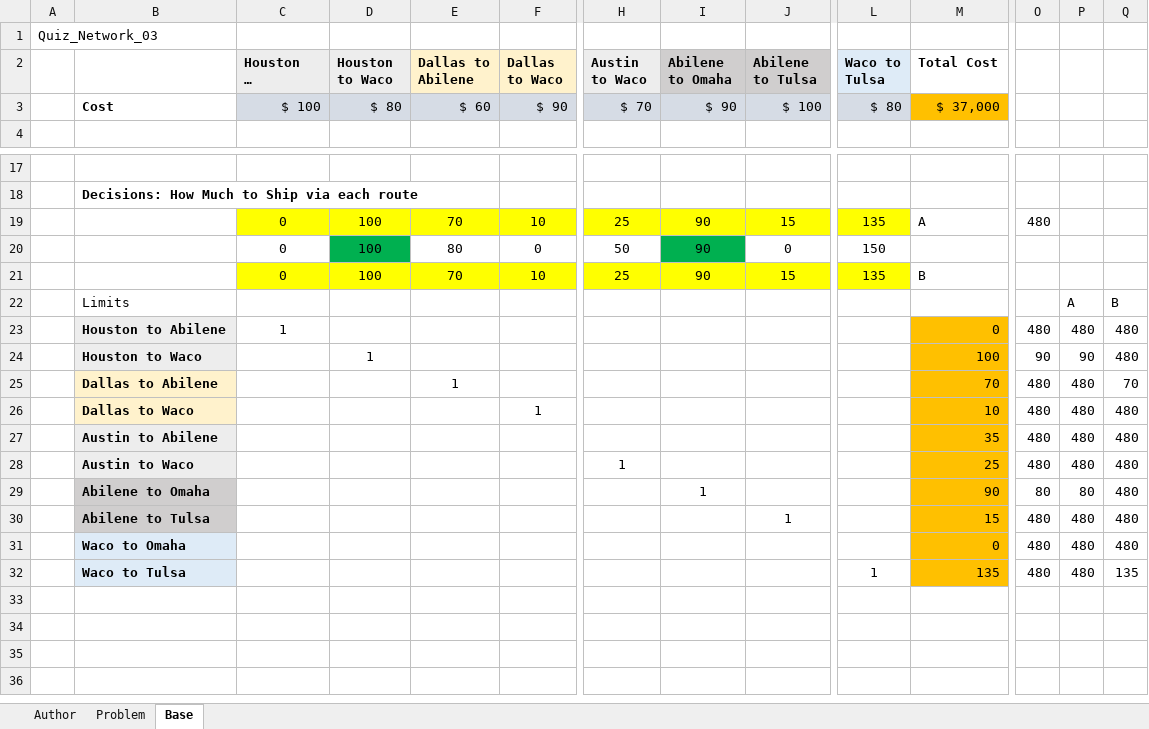
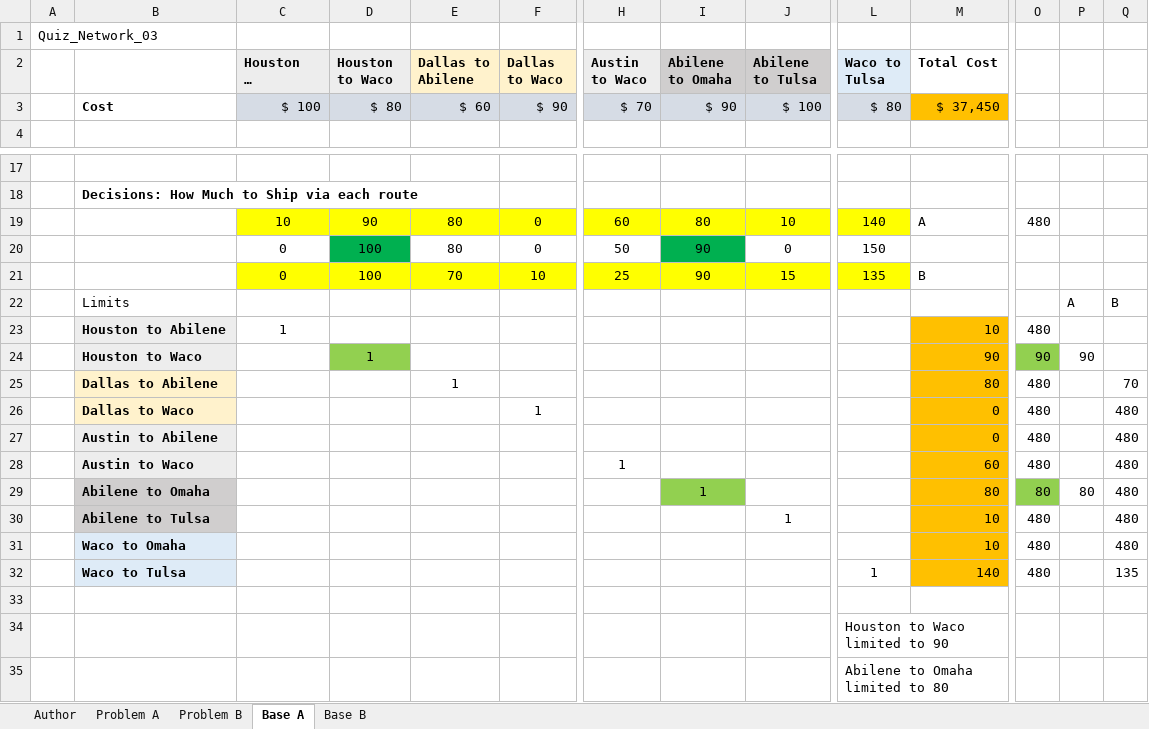
Before and after one commit to brentreeves/ManagementScience, an Excel workbook: quiz/Quiz_Network_03_Key.xlsx, sheet Base A, drawn as a sheet; only a part is shown, gaps mark what is left out; long unchanged cells end in …; values as stored, in another font and other column widths than the file's, no borders; removed rows and columns are numbered as before the commit, all else as after; rows hold the shown columns only; the diff names each change by its address in the sheet, - before the commit and + after, or states it on an @@ line.

```diff
--- a/quiz/Quiz_Network_03_Key.xlsx (sheet Base A)
+++ b/quiz/Quiz_Network_03_Key.xlsx (sheet Base A)
-sheet tab: Problem
+sheet tab: Problem A
-sheet tab: Base
+sheet tab: Base A
+sheet tab: Problem B
+sheet tab: Base B
-M3 (Total Cost): $ 37,000
+M3 (Total Cost): $ 37,450
-row 19:  |  | 0 | 100 | 70 | 10 | 25 | 90 | 15 | 135 | A | 480
+row 19:  |  | 10 | 90 | 80 | 0 | 60 | 80 | 10 | 140 | A | 480
-M23 (Total Cost): 0
+M23 (Total Cost): 10
-P23: 480
+P23: (empty)
-Q23:Q24: 480
+Q23:Q24: (empty)
-D24 fill: none
+D24 fill: #92D050
-M24 (Total Cost): 100
+M24 (Total Cost): 90
-O24 fill: none
+O24 fill: #92D050
-M25 (Total Cost): 70
+M25 (Total Cost): 80
-P25:P28: 480
+P25:P28: (empty)
-M26 (Total Cost): 10
+M26 (Total Cost): 0
-M27 (Total Cost): 35
+M27 (Total Cost): 0
-M28 (Total Cost): 25
+M28 (Total Cost): 60
-I29 fill: none
+I29 fill: #92D050
-M29 (Total Cost): 90
+M29 (Total Cost): 80
-O29 fill: none
+O29 fill: #92D050
-M30 (Total Cost): 15
+M30 (Total Cost): 10
-P30:P32: 480
+P30:P32: (empty)
-M31 (Total Cost): 0
+M31 (Total Cost): 10
-M32 (Total Cost): 135
+M32 (Total Cost): 140
+row 33: (empty)
+row 34:  |  |  |  |  |  |  |  |  | Houston to Waco limited to 90
+row 35:  |  |  |  |  |  |  |  |  | Abilene to Omaha limited to 80
```
Also changed, not shown: charts or pictures, 01_Linear/Nachtfliegen_06_Scheduling.xlsx, homework/HW_400_Scheduling.xlsx, 49 other files.
